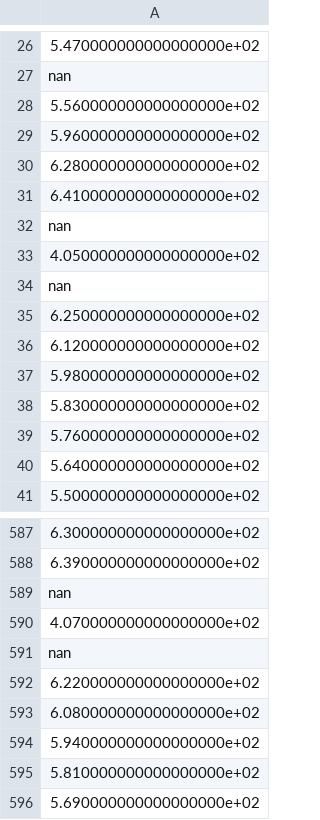
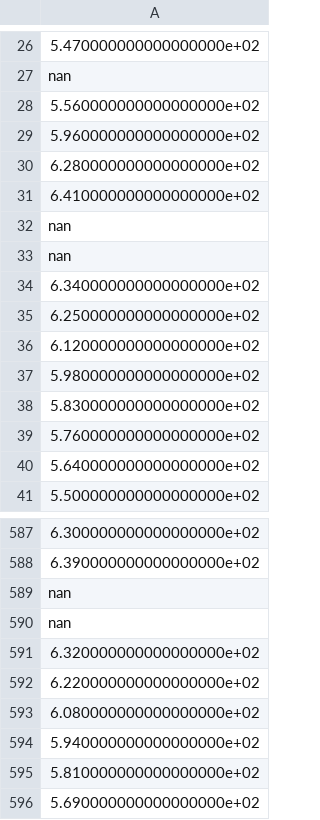
Before and after one commit to sitandr/lab, a CSV file: pain/src/air_amp/IMG_5543_top.csv, drawn as a sheet; only a part is shown, gaps mark what is left out; removed rows and columns are numbered as before the commit, all else as after; the diff names each change by its address in the sheet, - before the commit and + after, or states it on an @@ line.

```diff
--- a/pain/src/air_amp/IMG_5543_top.csv
+++ b/pain/src/air_amp/IMG_5543_top.csv
-row 33: 4.050000000000000000e+02
+row 34: 6.340000000000000000e+02
-row 590: 4.070000000000000000e+02
+row 591: 6.320000000000000000e+02
```
Also changed, not shown: pain/src/air_amp/IMG_5542_top.csv, pain/src/air_amp/IMG_5543_bottom.csv, 5 other files.
